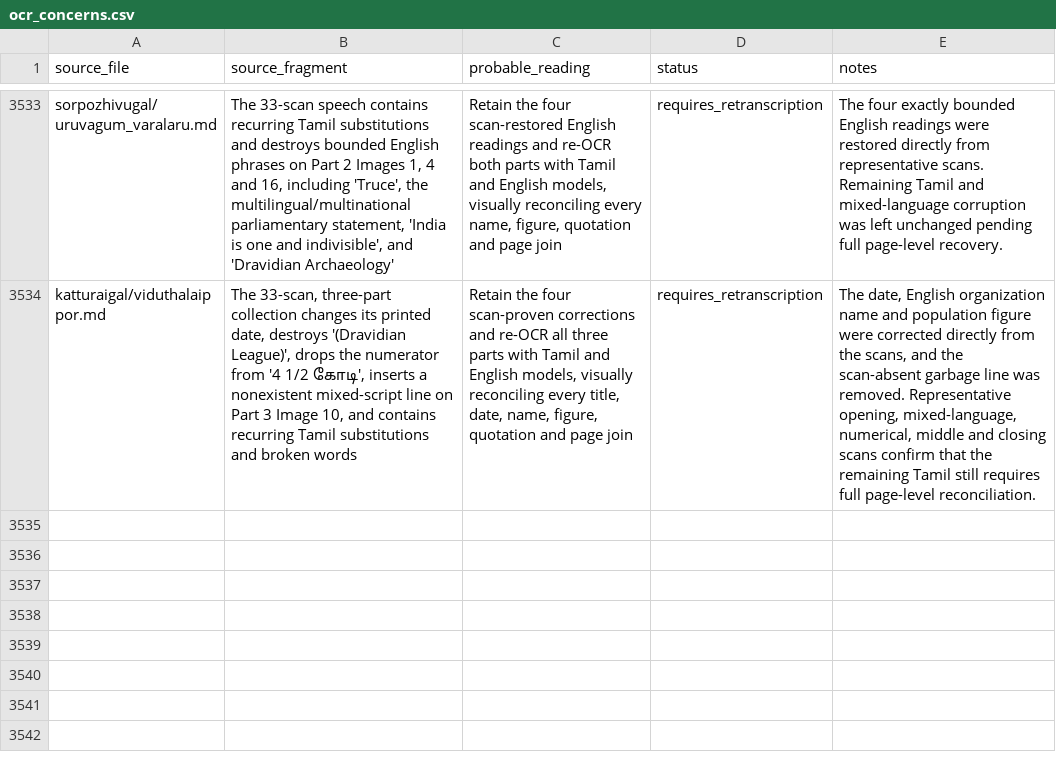
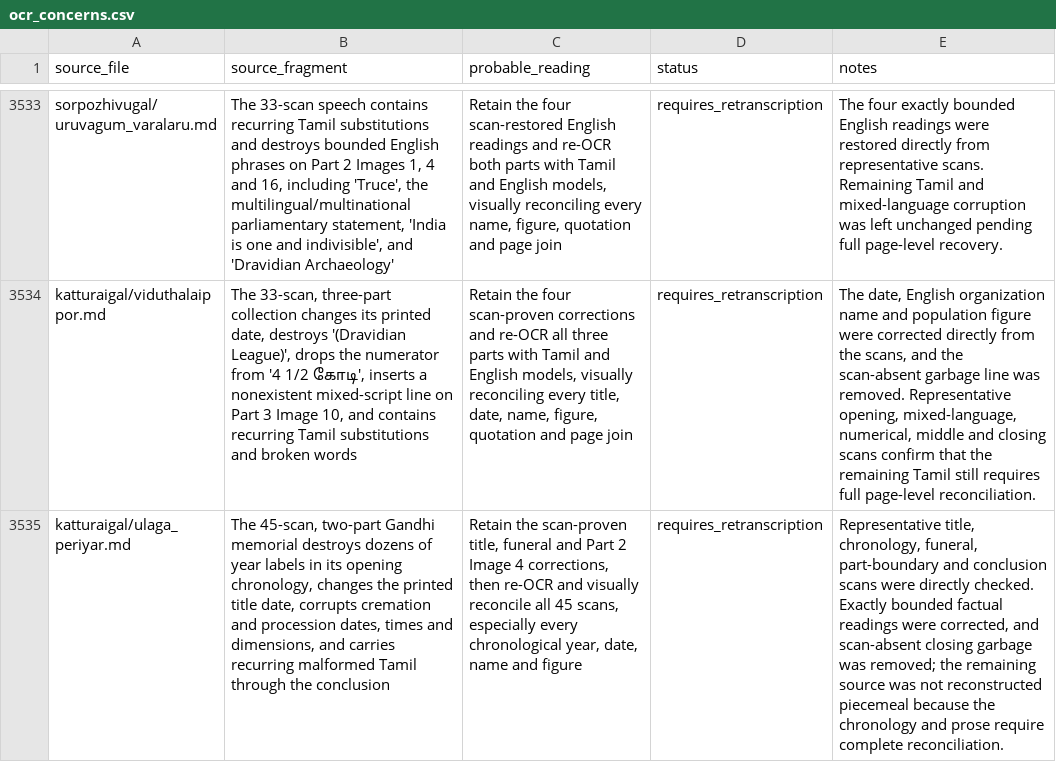
Before and after one commit to pugazg/anna-corpus, a CSV file: outputs/annavin_text_extractor/translated_contents/_translation_state/ocr_concerns.csv, drawn as a sheet; only a part is shown, gaps mark what is left out; the diff names each change by its address in the sheet, - before the commit and + after, or states it on an @@ line.

```diff
--- a/outputs/annavin_text_extractor/translated_contents/_translation_state/ocr_concerns.csv
+++ b/outputs/annavin_text_extractor/translated_contents/_translation_state/ocr_concerns.csv
+row 3535: katturaigal/ulaga_periyar.md | The 45-scan, two-part Gandhi memorial destroys dozens of year labels in its opening chronology, changes the printed title date, corrupts cremation and procession dates, times and dimensions, and carries recurring malformed Tamil through the conclusion | Retain the scan-proven title, funeral and Part 2 Image 4 corrections, then re-OCR and visually reconcile all 45 scans, especially every chronological year, date, name and figure | requires_retranscription | Representative title, chronology, funeral, part-boundary and conclusion scans were directly checked. Exactly bounded factual readings were corrected, and scan-absent closing garbage was removed; the remaining source was not reconstructed piecemeal because the chronology and prose require complete reconciliation.
```
Also changed, not shown: outputs/annavin_text_extractor/translated_contents/_translation_state/needs_source_recovery.csv, 6 other files.
